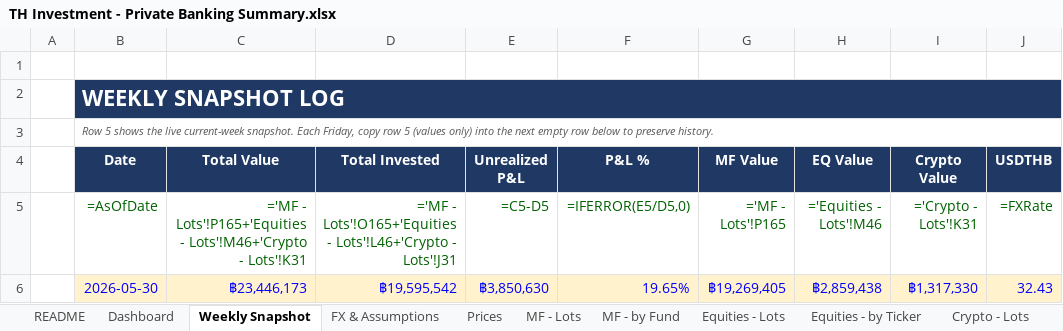
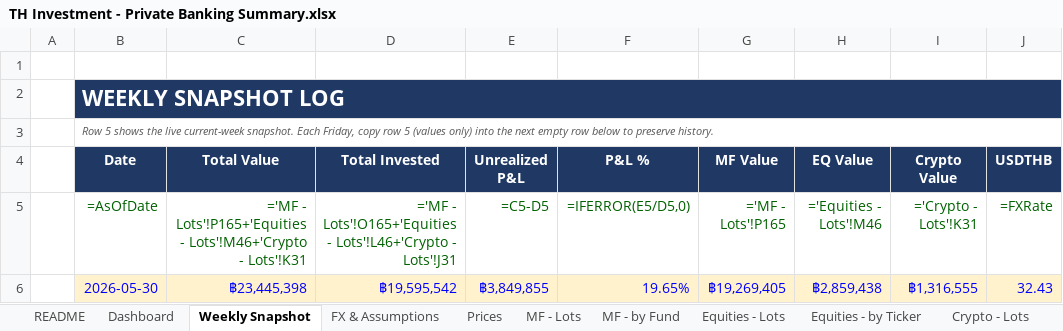
Before and after one commit to vsupakatitham-cloud/investment-dashboard, an Excel workbook: TH Investment - Private Banking Summary.xlsx, sheet Weekly Snapshot, drawn as a sheet; only a part is shown; values as stored, in another font and other column widths than the file's, no borders; formulas without a stored value are shown as written; the diff names each change by its address in the sheet, - before the commit and + after, or states it on an @@ line.

```diff
--- a/TH Investment - Private Banking Summary.xlsx (sheet Weekly Snapshot)
+++ b/TH Investment - Private Banking Summary.xlsx (sheet Weekly Snapshot)
-C6 (Total Value): ฿23,446,173
+C6 (Total Value): ฿23,445,398
-E6 (Unrealized P&L): ฿3,850,630
+E6 (Unrealized P&L): ฿3,849,855
-I6 (Crypto Value): ฿1,317,330
+I6 (Crypto Value): ฿1,316,555
```
Also changed, not shown: sheet Prices, 8 other files.
